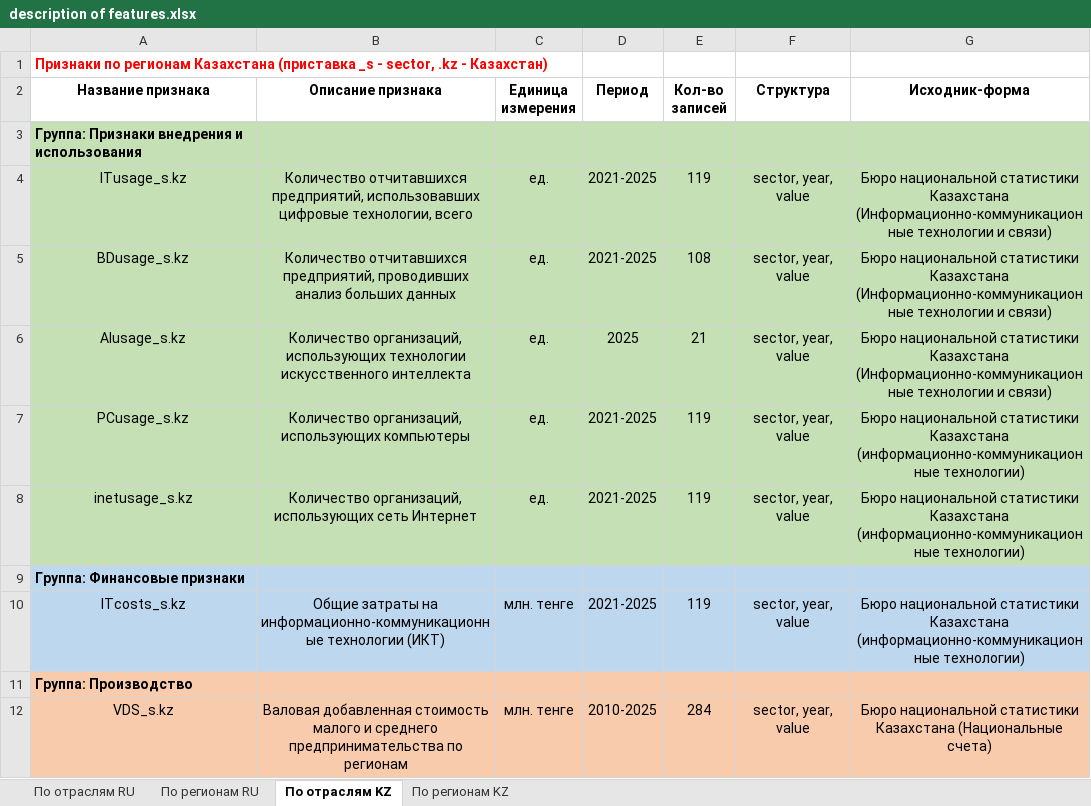
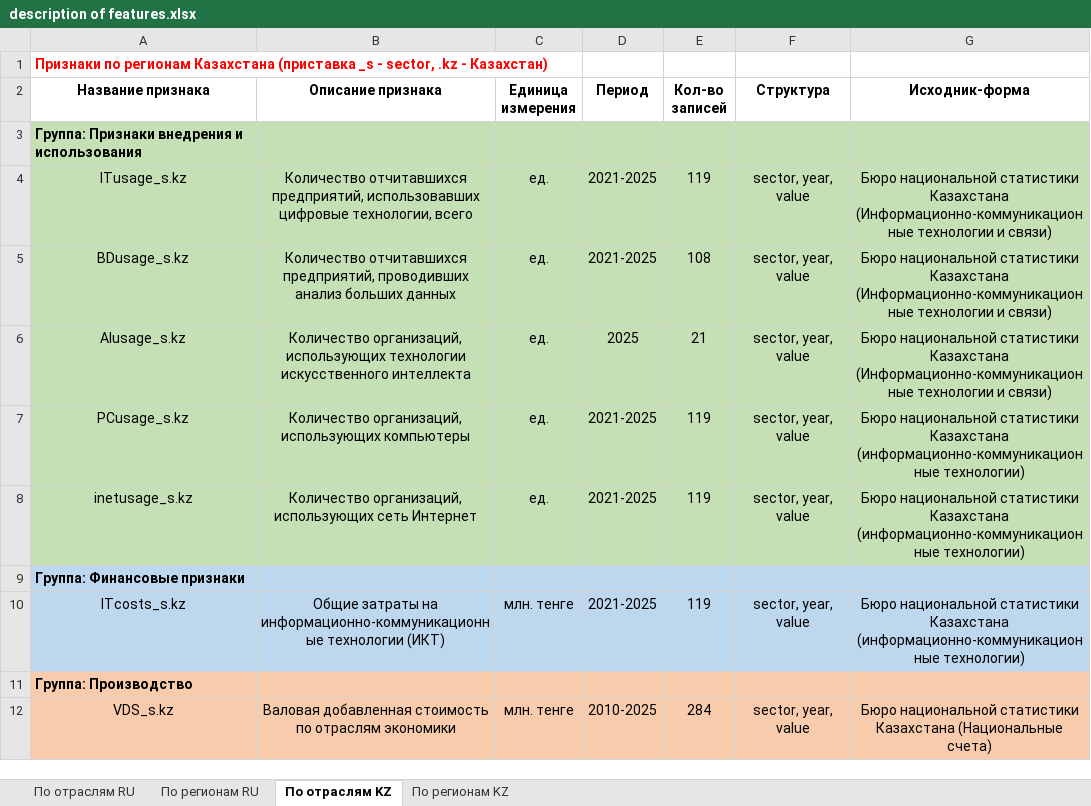
Before and after one commit to aghajanyan/ITMO-3, an Excel workbook: description of features.xlsx, sheet По отраслям KZ, drawn as a sheet; values as stored, in another font and other column widths than the file's, no borders; the diff names each change by its address in the sheet, - before the commit and + after, or states it on an @@ line.

```diff
--- a/description of features.xlsx (sheet По отраслям KZ)
+++ b/description of features.xlsx (sheet По отраслям KZ)
-B12 (Описание признака): …добавленная стоимость малого и среднего предпринимательства по регионам
+B12 (Описание признака): …добавленная стоимость по отраслям экономики
```
Also changed, not shown: sheet По регионам KZ.
